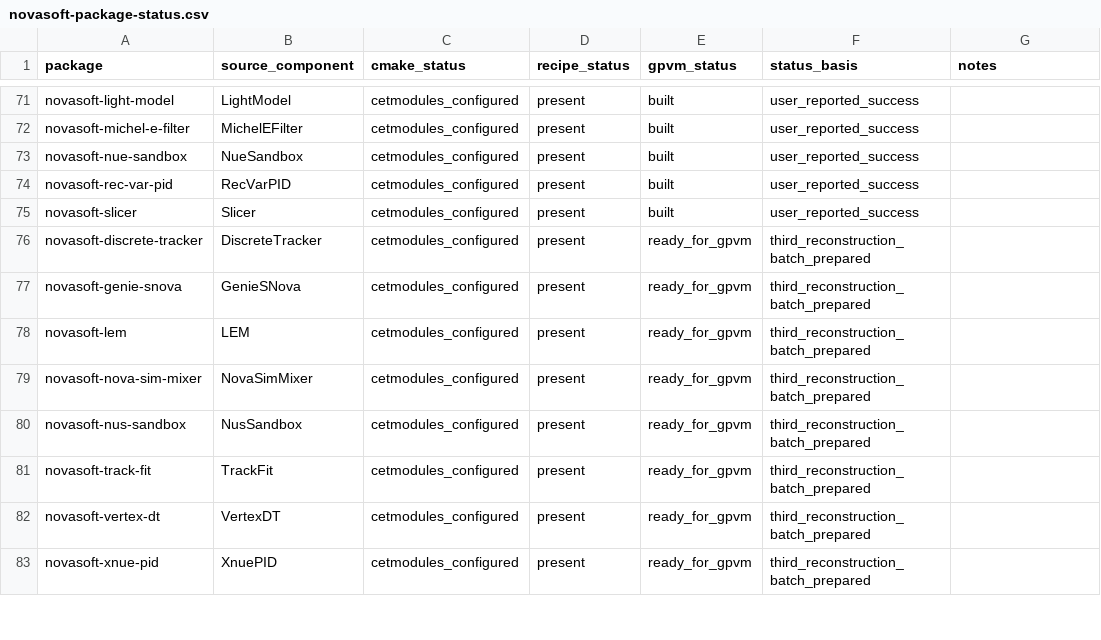
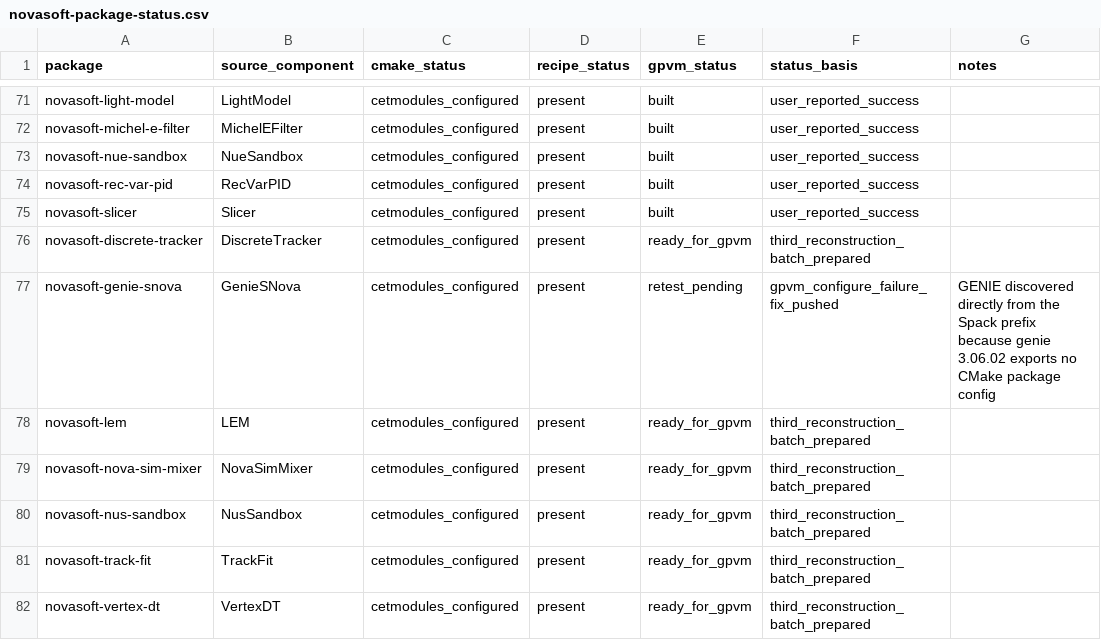
Before and after one commit to novaexperiment/nova-spack, a CSV file: novasoft-package-status.csv, drawn as a sheet; only a part is shown, gaps mark what is left out; the shorter side is filled out with more unchanged rows.

Commit message:
Record GenieSNova GPVM retest status

```diff
--- a/novasoft-package-status.csv
+++ b/novasoft-package-status.csv
@@ -76,3 +76,3 @@ novasoft-slicer,Slicer,cetmodules_configured,present,built,user_reported_success
 novasoft-discrete-tracker,DiscreteTracker,cetmodules_configured,present,ready_for_gpvm,third_reconstruction_batch_prepared,
-novasoft-genie-snova,GenieSNova,cetmodules_configured,present,ready_for_gpvm,third_reconstruction_batch_prepared,
+novasoft-genie-snova,GenieSNova,cetmodules_configured,present,retest_pending,gpvm_configure_failure_fix_pushed,GENIE discovered directly from the Spack prefix because genie 3.06.02 exports no CMake package config
 novasoft-lem,LEM,cetmodules_configured,present,ready_for_gpvm,third_reconstruction_batch_prepared,
```
